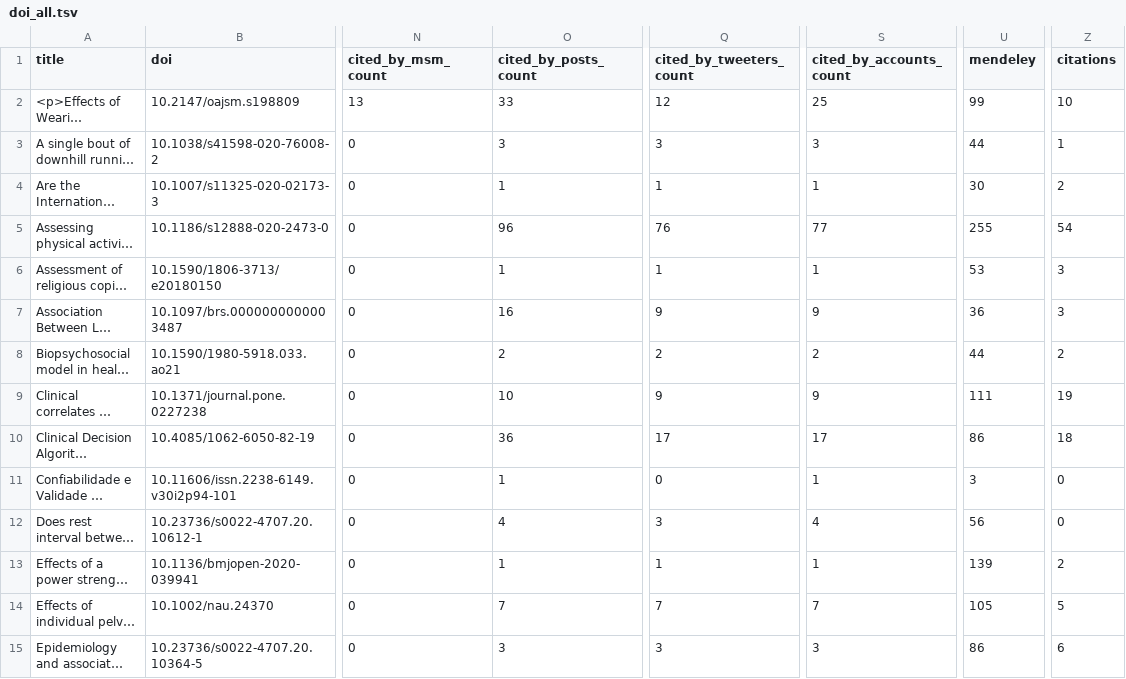
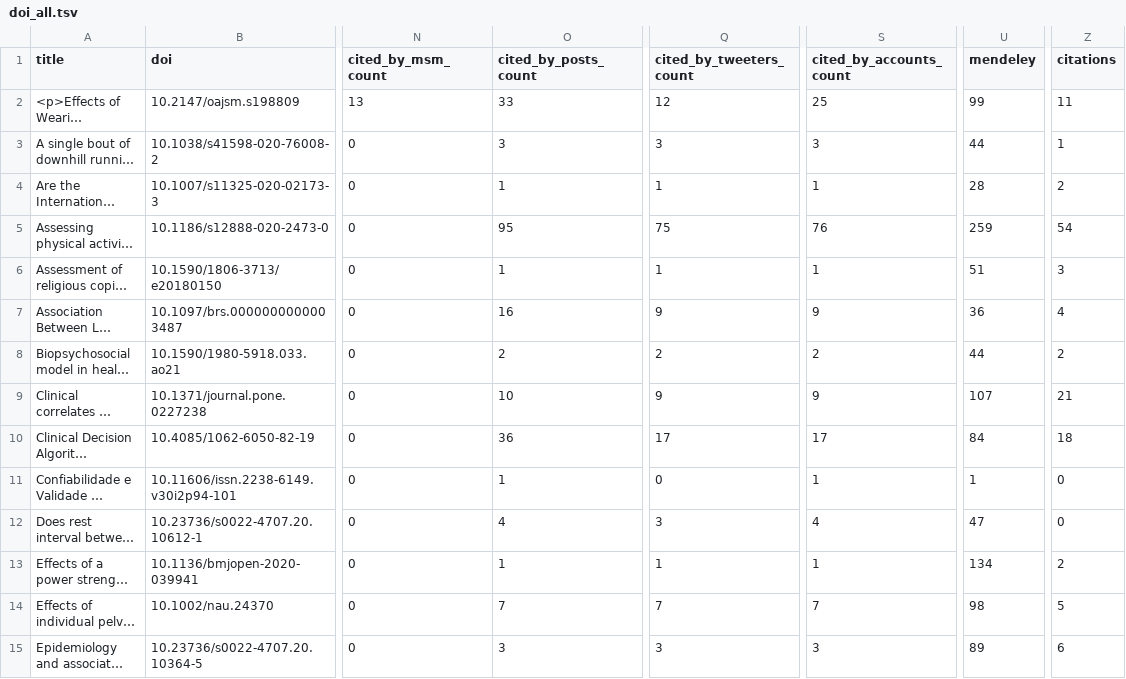
Before and after one commit to ppgfisioufc/PPGFisio_UFC, a TSV file: doi_all.tsv, drawn as a sheet; only a part is shown, gaps mark what is left out; long unchanged cells end in …; the diff covers the shown part only; the diff names each change by its address in the sheet, - before the commit and + after, or states it on an @@ line.

```diff
--- a/doi_all.tsv
+++ b/doi_all.tsv
-Z2 (citations): 10
+Z2 (citations): 11
-U4 (mendeley): 30
+U4 (mendeley): 28
-O5 (cited_by_posts_count): 96
+O5 (cited_by_posts_count): 95
-Q5 (cited_by_tweeters_count): 76
+Q5 (cited_by_tweeters_count): 75
-S5 (cited_by_accounts_count): 77
+S5 (cited_by_accounts_count): 76
-U5 (mendeley): 255
+U5 (mendeley): 259
-U6 (mendeley): 53
+U6 (mendeley): 51
-Z7 (citations): 3
+Z7 (citations): 4
-U9 (mendeley): 111
+U9 (mendeley): 107
-Z9 (citations): 19
+Z9 (citations): 21
-U10 (mendeley): 86
+U10 (mendeley): 84
-U11 (mendeley): 3
+U11 (mendeley): 1
-U12 (mendeley): 56
+U12 (mendeley): 47
-U13 (mendeley): 139
+U13 (mendeley): 134
-U14 (mendeley): 105
+U14 (mendeley): 98
-U15 (mendeley): 86
+U15 (mendeley): 89
```
Also changed, not shown: 17 edited cells elsewhere in this file, doi_with_altmetric_all.tsv, doi_without_altmetric_all.tsv, 33 other files.
